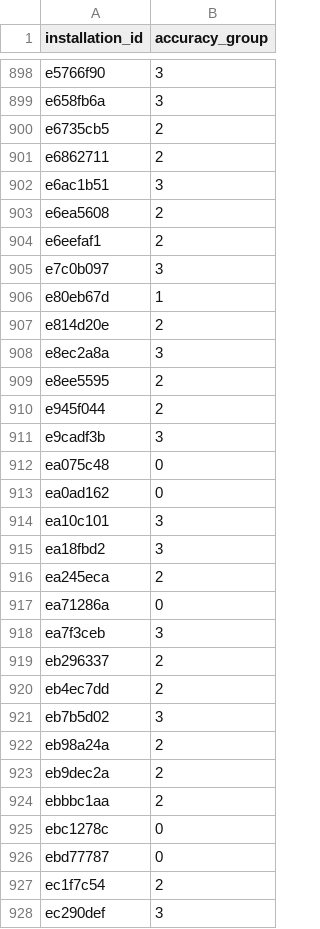
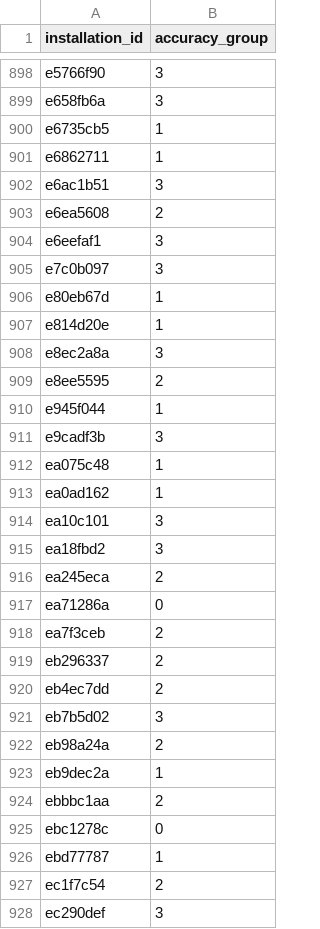
Before and after one commit to devforfu/bowl2019, a CSV file: notebooks/submission.csv, drawn as a sheet; only a part is shown, gaps mark what is left out; the diff covers the shown part only.

Commit message:
Features comparison; features from event_data

```diff
--- a/notebooks/submission.csv
+++ b/notebooks/submission.csv
@@ -899,16 +899,16 @@ e5766f90,3
 e658fb6a,3
-e6735cb5,2
-e6862711,2
+e6735cb5,1
+e6862711,1
 e6ac1b51,3
 e6ea5608,2
-e6eefaf1,2
+e6eefaf1,3
 e7c0b097,3
 e80eb67d,1
-e814d20e,2
+e814d20e,1
 e8ec2a8a,3
 e8ee5595,2
-e945f044,2
+e945f044,1
 e9cadf3b,3
-ea075c48,0
-ea0ad162,0
+ea075c48,1
+ea0ad162,1
 ea10c101,3
@@ -917,3 +917,3 @@ ea245eca,2
 ea71286a,0
-ea7f3ceb,3
+ea7f3ceb,2
 eb296337,2
@@ -922,6 +922,6 @@ eb7b5d02,3
 eb98a24a,2
-eb9dec2a,2
+eb9dec2a,1
 ebbbc1aa,2
 ebc1278c,0
-ebd77787,0
+ebd77787,1
 ec1f7c54,2
```
Also changed, not shown: 142 edited cells elsewhere in this file, 5 other files.
